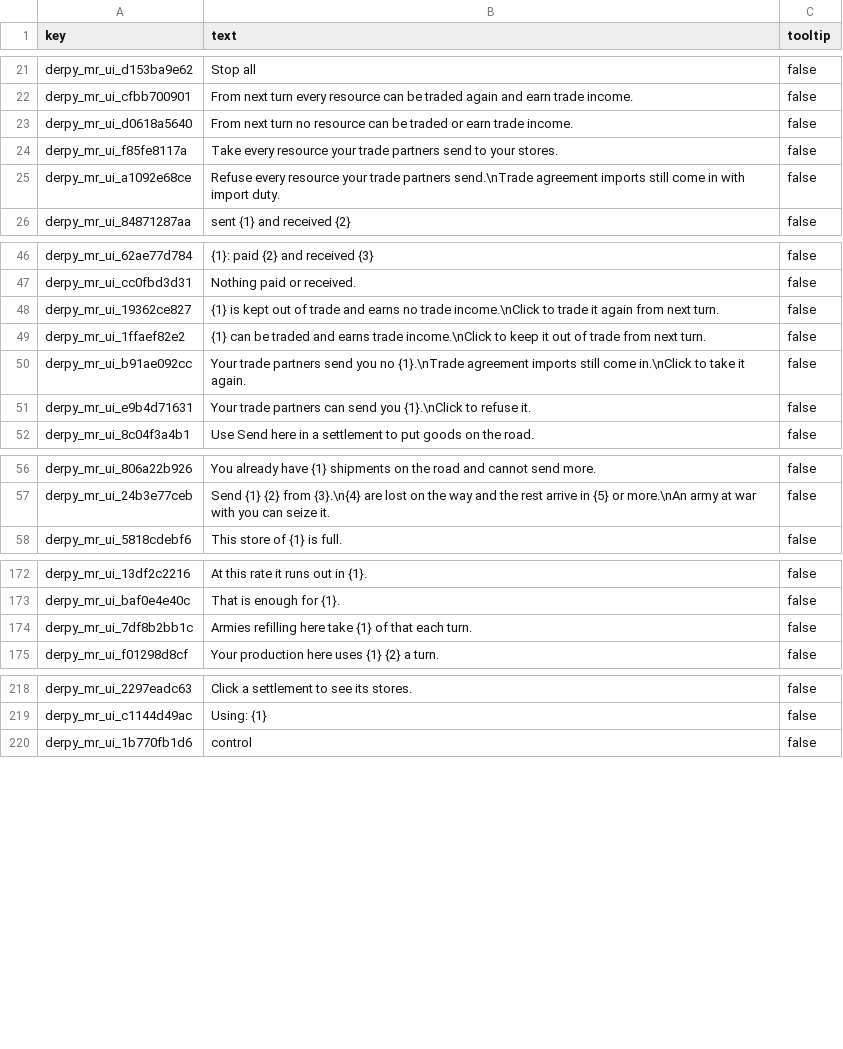
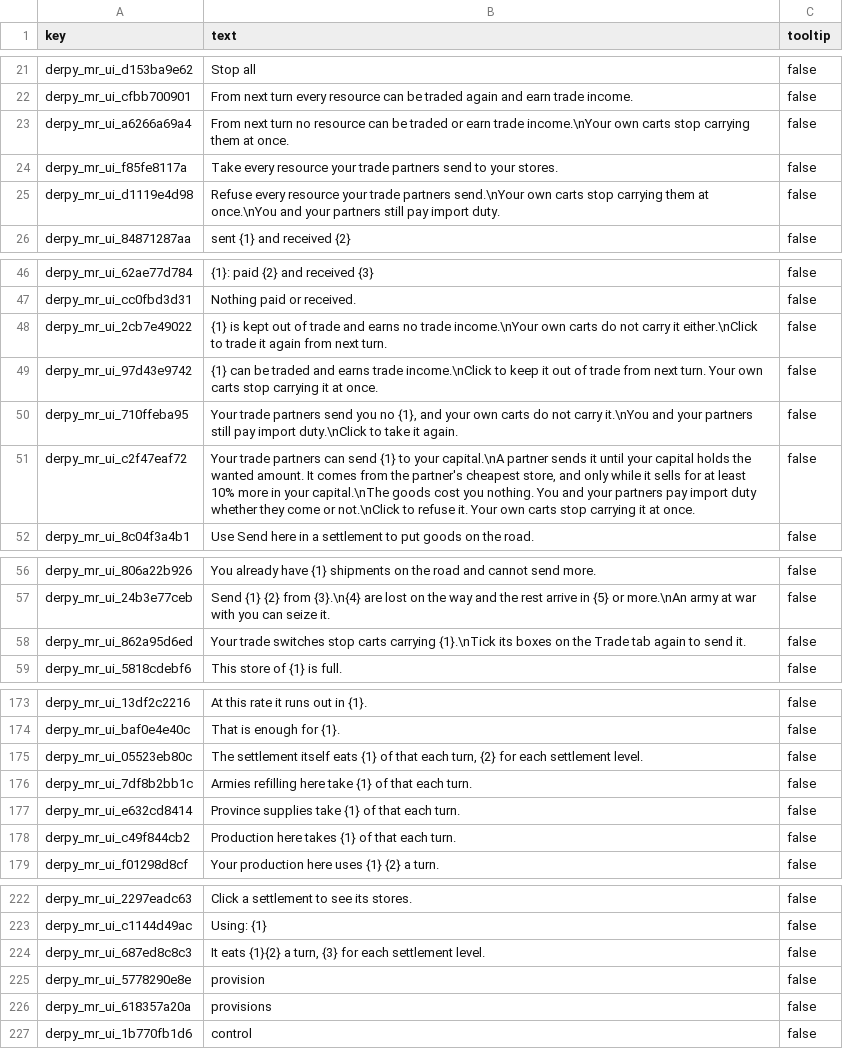
Before and after one commit to DerpyNewb/derpy-resource-overhaul, a TSV file: Modding Files/source/resource_overhaul/loc__derpy_mr_ui.tsv, drawn as a sheet; only a part is shown, gaps mark what is left out; the diff covers the shown part only.

```diff
--- a/Modding Files/source/resource_overhaul/loc__derpy_mr_ui.tsv
+++ b/Modding Files/source/resource_overhaul/loc__derpy_mr_ui.tsv
@@ -22,5 +22,5 @@ derpy_mr_ui_d153ba9e62	Stop all 	false
 derpy_mr_ui_cfbb700901	From next turn every resource can be traded again and earn trade income.	false
-derpy_mr_ui_d0618a5640	From next turn no resource can be traded or earn trade income.	false
+derpy_mr_ui_a6266a69a4	From next turn no resource can be traded or earn trade income.\nYour own carts stop carrying them at once.	false
 derpy_mr_ui_f85fe8117a	Take every resource your trade partners send to your stores.	false
-derpy_mr_ui_a1092e68ce	Refuse every resource your trade partners send.\nTrade agreement imports still come in with import duty.	false
+derpy_mr_ui_d1119e4d98	Refuse every resource your trade partners send.\nYour own carts stop carrying them at once.\nYou and your partners still pay import duty.	false
 derpy_mr_ui_84871287aa	sent {1} and received {2}	false
@@ -47,6 +47,6 @@ derpy_mr_ui_62ae77d784	{1}: paid {2} and received {3}	false
 derpy_mr_ui_cc0fbd3d31	Nothing paid or received.	false
-derpy_mr_ui_19362ce827	{1} is kept out of trade and earns no trade income.\nClick to trade it again from next turn.	false
-derpy_mr_ui_1ffaef82e2	{1} can be traded and earns trade income.\nClick to keep it out of trade from next turn.	false
-derpy_mr_ui_b91ae092cc	Your trade partners send you no {1}.\nTrade agreement imports still come in.\nClick to take it again.	false
-derpy_mr_ui_e9b4d71631	Your trade partners can send you {1}.\nClick to refuse it.	false
+derpy_mr_ui_2cb7e49022	{1} is kept out of trade and earns no trade income.\nYour own carts do not carry it either.\nClick to trade it again from next turn.	false
+derpy_mr_ui_97d43e9742	{1} can be traded and earns trade income.\nClick to keep it out of trade from next turn. Your own carts stop carrying it at once.	false
+derpy_mr_ui_710ffeba95	Your trade partners send you no {1}, and your own carts do not carry it.\nYou and your partners still pay import duty.\nClick to take it again.	false
+derpy_mr_ui_c2f47eaf72	Your trade partners can send {1} to your capital.\nA partner sends it until your capital holds the wanted amount. It comes from the partner's cheapest store, and only while it sells for at least 10% more in your capital.\nThe goods cost you nothing. You and your partners pay import duty whether they come or not.\nClick to refuse it. Your own carts stop carrying it at once.	false
 derpy_mr_ui_8c04f3a4b1	Use Send here in a settlement to put goods on the road.	false
@@ -57,2 +57,3 @@ derpy_mr_ui_806a22b926	You already have {1} shipments on the road and cannot sen
 derpy_mr_ui_24b3e77ceb	Send {1} {2} from {3}.\n{4} are lost on the way and the rest arrive in {5} or more.\nAn army at war with you can seize it.	false
+derpy_mr_ui_862a95d6ed	Your trade switches stop carts carrying {1}.\nTick its boxes on the Trade tab again to send it.	false
 derpy_mr_ui_5818cdebf6	This store of {1} is full.	false
@@ -173,3 +174,6 @@ derpy_mr_ui_13df2c2216	At this rate it runs out in {1}.	false
 derpy_mr_ui_baf0e4e40c	That is enough for {1}.	false
+derpy_mr_ui_05523eb80c	The settlement itself eats {1} of that each turn, {2} for each settlement level.	false
 derpy_mr_ui_7df8b2bb1c	Armies refilling here take {1} of that each turn.	false
+derpy_mr_ui_e632cd8414	Province supplies take {1} of that each turn.	false
+derpy_mr_ui_c49f844cb2	Production here takes {1} of that each turn.	false
 derpy_mr_ui_f01298d8cf	Your production here uses {1} {2} a turn.	false
@@ -219,2 +223,5 @@ derpy_mr_ui_2297eadc63	Click a settlement to see its stores.	false
 derpy_mr_ui_c1144d49ac	Using: {1}	false
+derpy_mr_ui_687ed8c8c3	It eats {1}{2} a turn, {3} for each settlement level.	false
+derpy_mr_ui_5778290e8e	 provision	false
+derpy_mr_ui_618357a20a	 provisions	false
 derpy_mr_ui_1b770fb1d6	 control	false
```
Also changed, not shown: 4 edited cells elsewhere in this file, Modding Files/source/resource_overhaul/effect_bundles_tables__derpy_more_resources.tsv, Modding Files/source/resource_overhaul/loc__derpy_more_resources.tsv, 14 other files.
